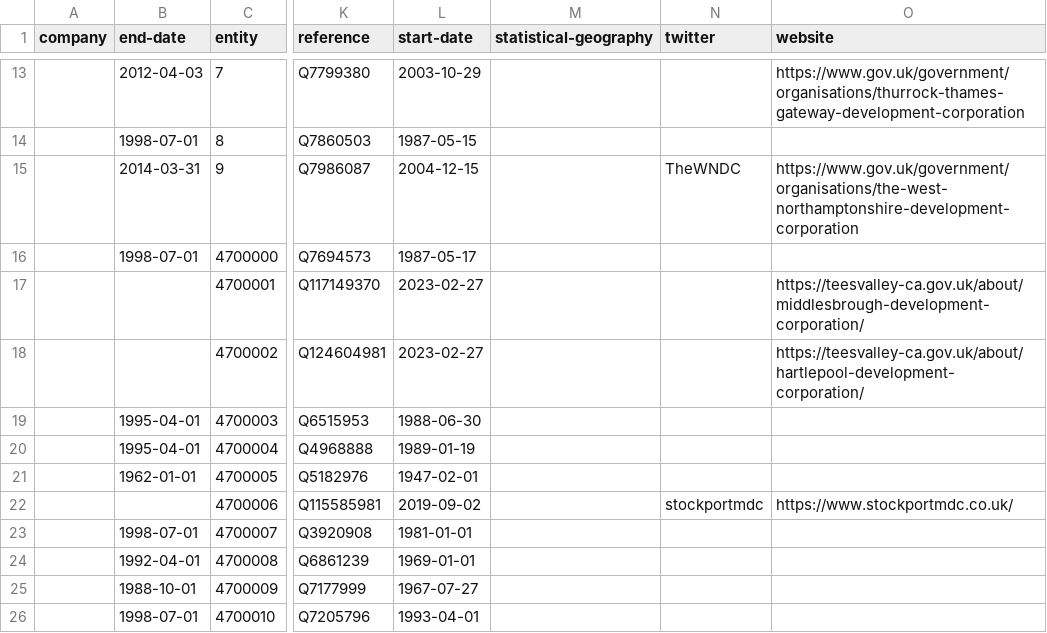
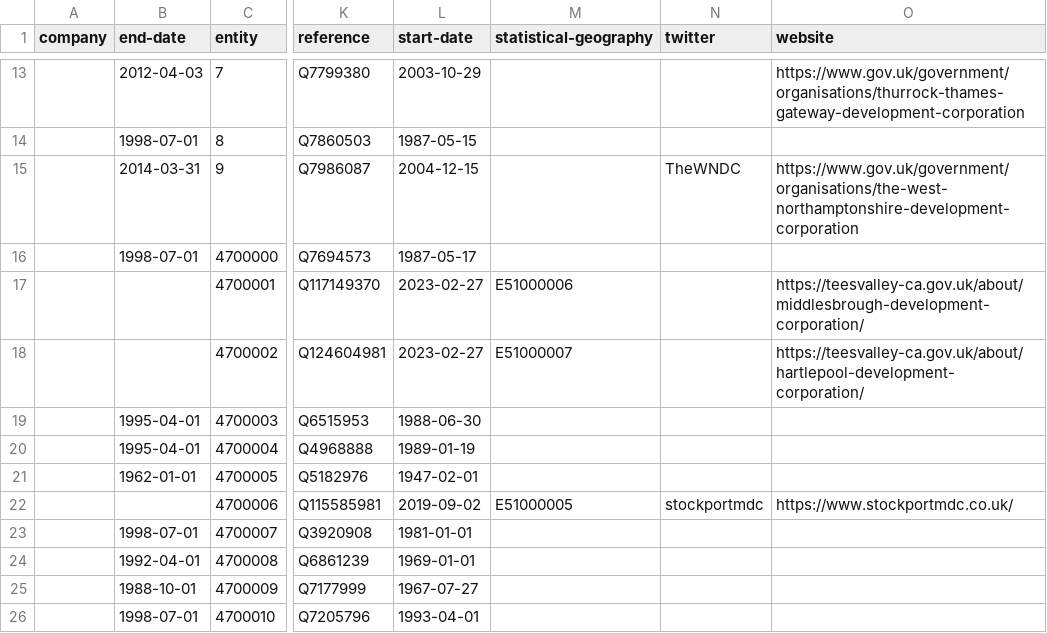
Before and after one commit to digital-land/organisation-collection, a CSV file: data/development-corporation.csv, drawn as a sheet; only a part is shown, gaps mark what is left out; the diff names each change by its address in the sheet, - before the commit and + after, or states it on an @@ line.

Commit message:
Added statistical-geography

```diff
--- a/data/development-corporation.csv
+++ b/data/development-corporation.csv
-M17 (statistical-geography): (empty)
+M17 (statistical-geography): E51000006
-M18 (statistical-geography): (empty)
+M18 (statistical-geography): E51000007
-M22 (statistical-geography): (empty)
+M22 (statistical-geography): E51000005
```
